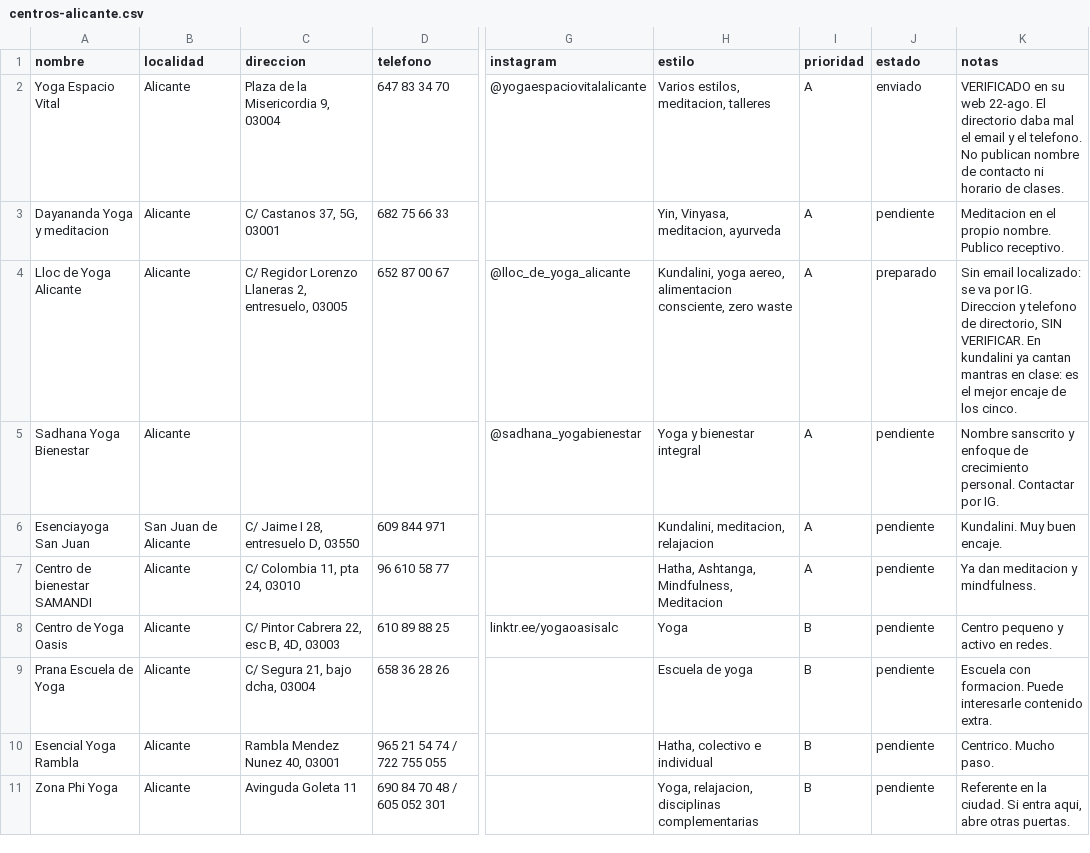
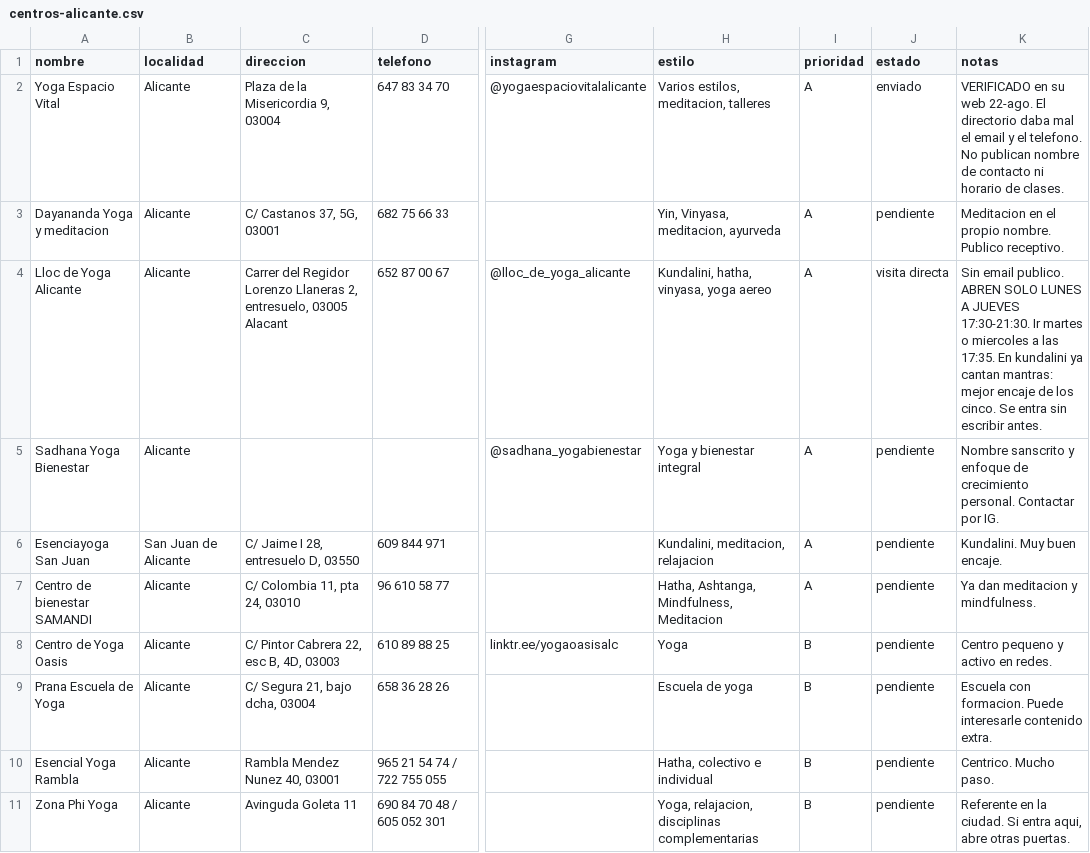
Before and after one commit to juanmanuelferrera/mantrayoga_centros, a CSV file: centros/centros-alicante.csv, drawn as a sheet; only a part is shown, gaps mark what is left out; the diff names each change by its address in the sheet, - before the commit and + after, or states it on an @@ line.

Commit message:
Ficha de visita para Lloc de Yoga, en frío
Juan Manuel entra sin escribir antes, así que la ficha lo asume.

- Horario localizado y es determinante: abren solo de lunes a jueves de 17:30
  a 21:30, cerrado de viernes a domingo. La franja buena es martes o miércoles
  a las 17:35, recién abiertos y antes de la primera clase
- Guion de entrada adaptado a que no ha habido correo previo: ofrecer irse uno
  mismo desde la primera frase compensa la entrada en frío
- El gancho es el kundalini, donde ya cantan mantras en clase
- La posición fija que se puede proponer sale de su horario: martes o miércoles
- Estado nuevo en el sistema: visita directa

```diff
--- a/centros/centros-alicante.csv
+++ b/centros/centros-alicante.csv
-C4 (direccion): C/ Regidor Lorenzo Llaneras 2, entresuelo, 03005
+C4 (direccion): Carrer del Regidor Lorenzo Llaneras 2, entresuelo, 03005 Alacant
-H4 (estilo): Kundalini, yoga aereo, alimentacion consciente, zero waste
+H4 (estilo): Kundalini, hatha, vinyasa, yoga aereo
-J4 (estado): preparado
+J4 (estado): visita directa
-K4 (notas): Sin email localizado: se va por IG. Direccion y telefono de directorio, SIN VERIFICAR. En kundalini ya cantan mantras en clase: es el mejor encaje de los cinco.
+K4 (notas): Sin email publico. ABREN SOLO LUNES A JUEVES 17:30-21:30. Ir martes o miercoles a las 17:35. En kundalini ya cantan mantras: mejor encaje de los cinco. Se entra sin escribir antes.
```
Also changed, not shown: 2 other files.
